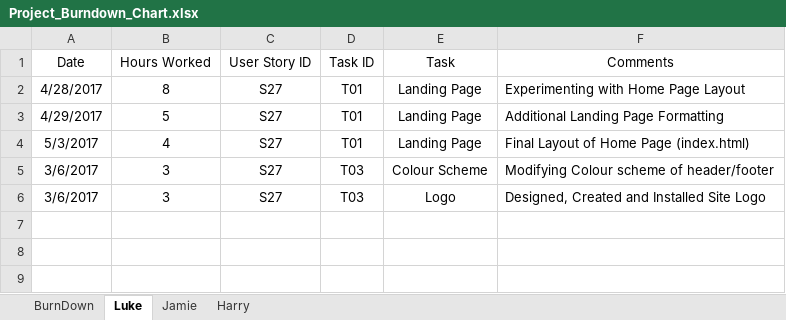
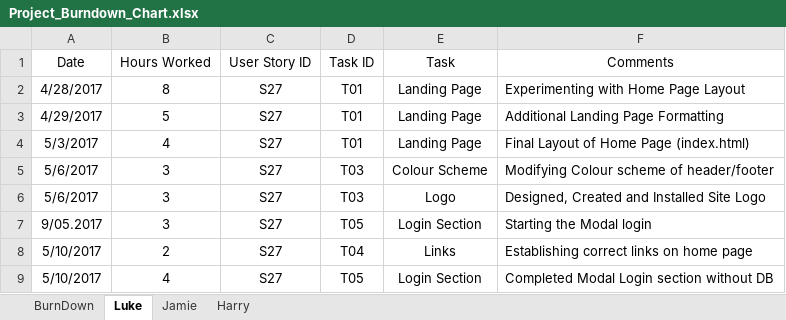
Before and after one commit to lukegoeree/IFB299_2017SEM1_Group36, an Excel workbook: Project Management/Project_Burndown_Chart.xlsx, sheet Luke, drawn as a sheet; values as stored, in another font and other column widths than the file's, no borders; the diff names each change by its address in the sheet, - before the commit and + after, or states it on an @@ line.

Commit message:
Completed Visual login section; updated links; finishedfooter

```diff
--- a/Project Management/Project_Burndown_Chart.xlsx (sheet Luke)
+++ b/Project Management/Project_Burndown_Chart.xlsx (sheet Luke)
-A5:A6 (Date): 3/6/2017
+A5:A6 (Date): 5/6/2017
+row 7: 9/05.2017 | 3 | S27 | T05 | Login Section | Starting the Modal login
+row 8: 5/10/2017 | 2 | S27 | T04 | Links | Establishing correct links on home page
+row 9: 5/10/2017 | 4 | S27 | T05 | Login Section | Completed Modal Login section without DB
```
Also changed, not shown: sheet BurnDown, charts or pictures, 6 other files.
